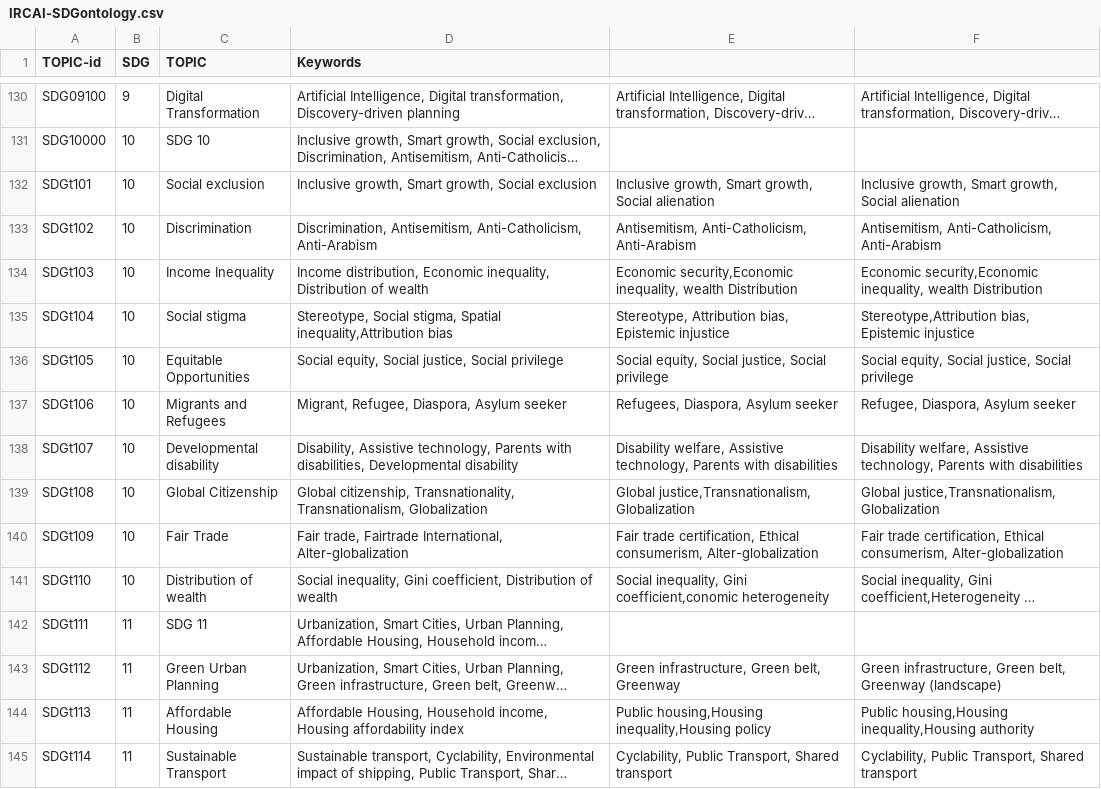
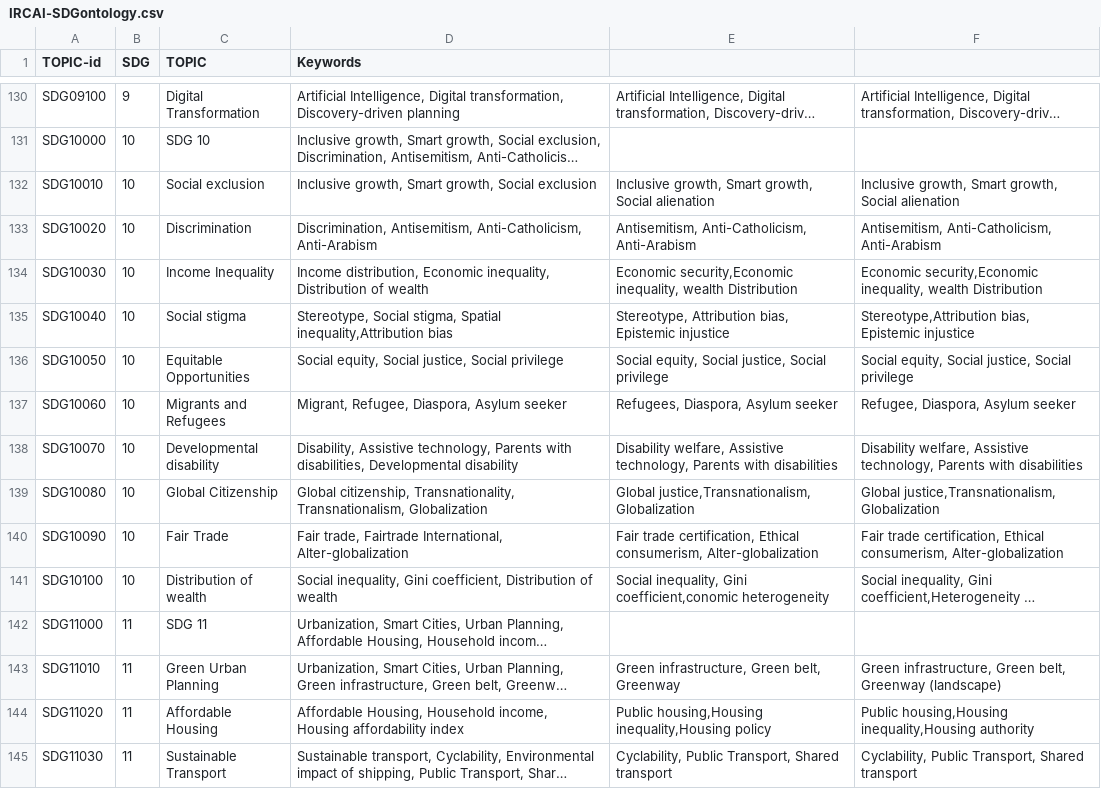
Before and after one commit to IRCAI-SDGobservatory/data, a CSV file: IRCAI-SDGontology.csv, drawn as a sheet; only a part is shown, gaps mark what is left out; long unchanged cells end in …; the diff covers the shown part only; the diff names each change by its address in the sheet, - before the commit and + after, or states it on an @@ line.

Commit message:
Update IRCAI-SDGontology.csv

```diff
--- a/IRCAI-SDGontology.csv
+++ b/IRCAI-SDGontology.csv
-A132 (TOPIC-id): SDGt101
+A132 (TOPIC-id): SDG10010
-A133 (TOPIC-id): SDGt102
+A133 (TOPIC-id): SDG10020
-A134 (TOPIC-id): SDGt103
+A134 (TOPIC-id): SDG10030
-A135 (TOPIC-id): SDGt104
+A135 (TOPIC-id): SDG10040
-A136 (TOPIC-id): SDGt105
+A136 (TOPIC-id): SDG10050
-A137 (TOPIC-id): SDGt106
+A137 (TOPIC-id): SDG10060
-A138 (TOPIC-id): SDGt107
+A138 (TOPIC-id): SDG10070
-A139 (TOPIC-id): SDGt108
+A139 (TOPIC-id): SDG10080
-A140 (TOPIC-id): SDGt109
+A140 (TOPIC-id): SDG10090
-A141 (TOPIC-id): SDGt110
+A141 (TOPIC-id): SDG10100
-A142 (TOPIC-id): SDGt111
+A142 (TOPIC-id): SDG11000
-A143 (TOPIC-id): SDGt112
+A143 (TOPIC-id): SDG11010
-A144 (TOPIC-id): SDGt113
+A144 (TOPIC-id): SDG11020
-A145 (TOPIC-id): SDGt114
+A145 (TOPIC-id): SDG11030
```
Also changed, not shown: 121 edited cells elsewhere in this file.
